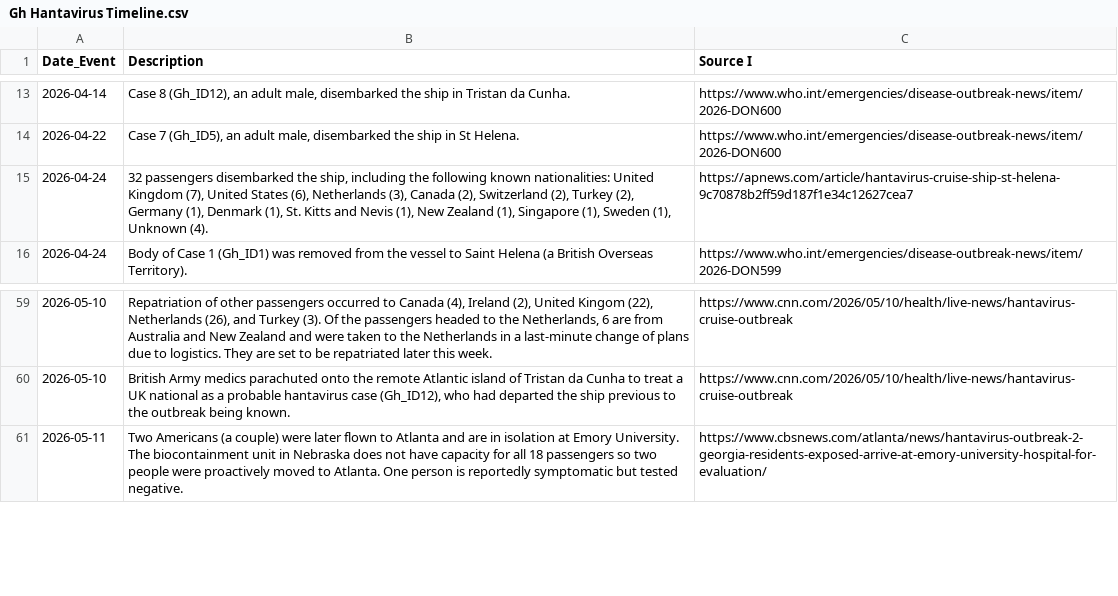
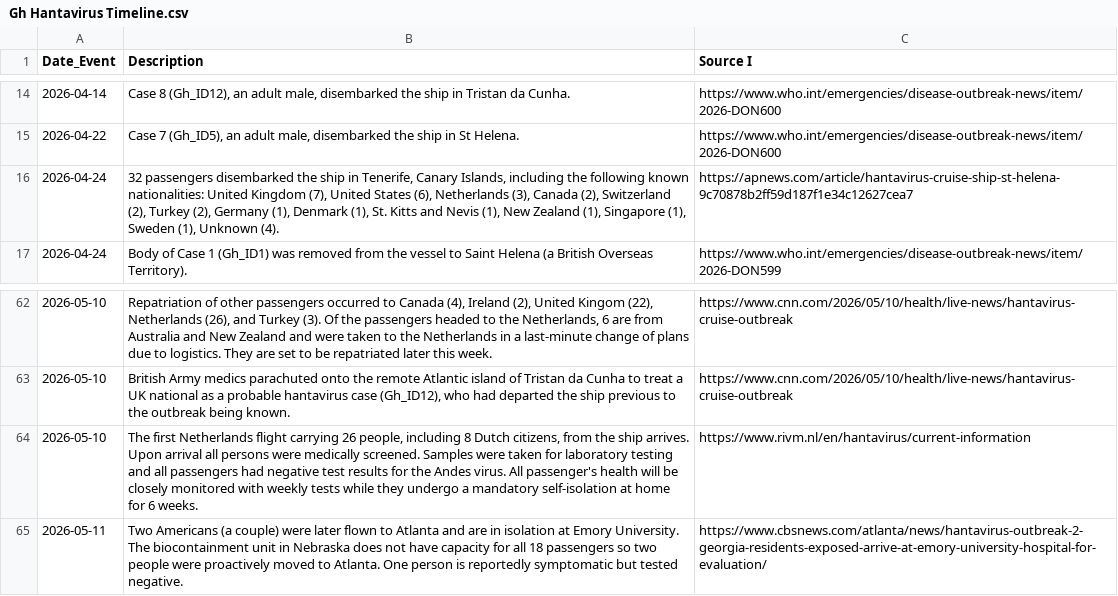
Before and after one commit to globaldothealth/outbreak-data, a CSV file: hantavirus/Gh Hantavirus Timeline.csv, drawn as a sheet; only a part is shown, gaps mark what is left out; the diff covers the shown part only.

Commit message:
Update Gh Hantavirus Timeline.csv

```diff
--- a/hantavirus/Gh Hantavirus Timeline.csv
+++ b/hantavirus/Gh Hantavirus Timeline.csv
@@ -14,3 +15,3 @@ Date_Event,Description,Source I
 2026-04-22,"Case 7 (Gh_ID5), an adult male, disembarked the ship in St Helena.",https://www.who.int/emergencies/disease-outbreak-news/item/2026-DON600
-2026-04-24,"32 passengers disembarked the ship, including the following known nationalities: United Kingdom (7), United States (6), Netherlands (3), Canada (2), Switzerland (2), Turkey (2), Germany (1), Denmark (1), St. Kitts and Nevis (1), New Zealand (1), Singapore (1), Sweden (1), Unknown (4).",https://apnews.com/article/hantavirus-cruise-ship-st-helena-9c70878b2ff59d187f1e34c12627cea7
+2026-04-24,"32 passengers disembarked the ship in Tenerife, Canary Islands, including the following known nationalities: United Kingdom (7), United States (6), Netherlands (3), Canada (2), Switzerland (2), Turkey (2), Germany (1), Denmark (1), St. Kitts and Nevis (1), New Zealand (1), Singapore (1), Sweden (1), Unknown (4).",https://apnews.com/article/hantavirus-cruise-ship-st-helena-9c70878b2ff59d187f1e34c12627cea7
 2026-04-24,Body of Case 1 (Gh_ID1) was removed from the vessel to Saint Helena (a British Overseas Territory).,https://www.who.int/emergencies/disease-outbreak-news/item/2026-DON599
@@ -60,2 +64,3 @@ Date_Event,Description,Source I
 2026-05-10,"British Army medics parachuted onto the remote Atlantic island of Tristan da Cunha to treat a UK national as a probable hantavirus case (Gh_ID12), who had departed the ship previous to the outbreak being known.",https://www.cnn.com/2026/05/10/health/live-news/hantavirus-cruise-outbreak
+2026-05-10,"The first Netherlands flight carrying 26 people, including 8 Dutch citizens, from the ship arrives. Upon arrival all persons were medically screened. Samples were taken for laboratory testing and all passengers had negative test results for the Andes virus. All passenger's health will be closely monitored with weekly tests while they undergo a mandatory self-isolation at home for 6 weeks. ",https://www.rivm.nl/en/hantavirus/current-information
 2026-05-11,Two Americans (a couple) were later flown to Atlanta and are in isolation at Emory University. The biocontainment unit in Nebraska does not have capacity for all 18 passengers so two people were proactively moved to Atlanta. One person is reportedly symptomatic but tested negative.,https://www.cbsnews.com/atlanta/news/hantavirus-outbreak-2-georgia-residents-exposed-arrive-at-emory-university-hospital-for-evaluation/
```
Also changed, not shown: 8 added rows and 1 edited cell elsewhere in this file.
